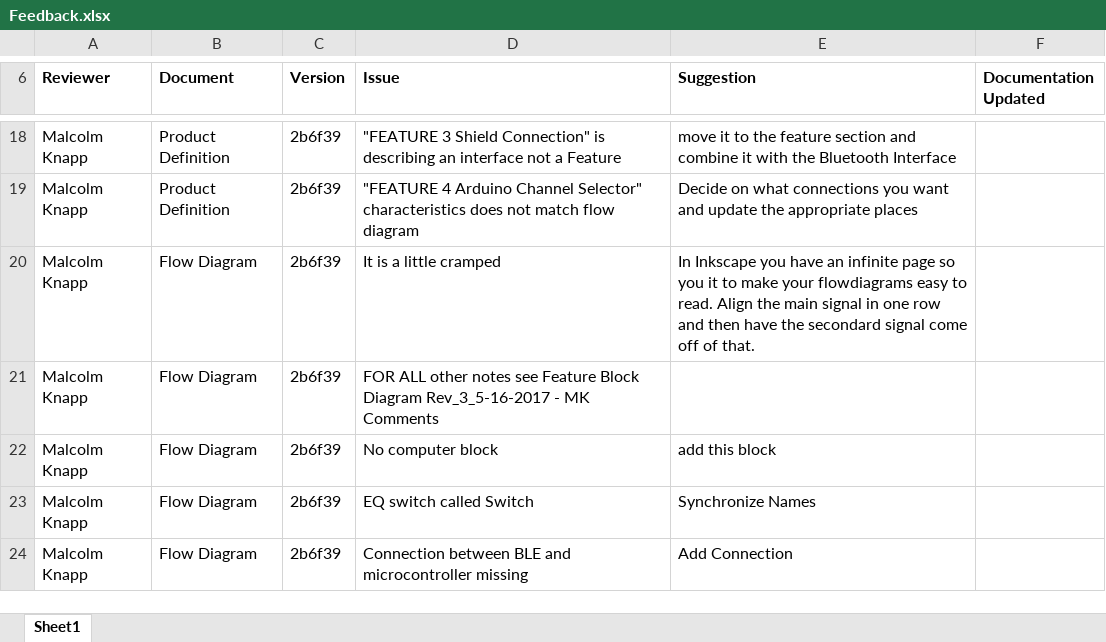
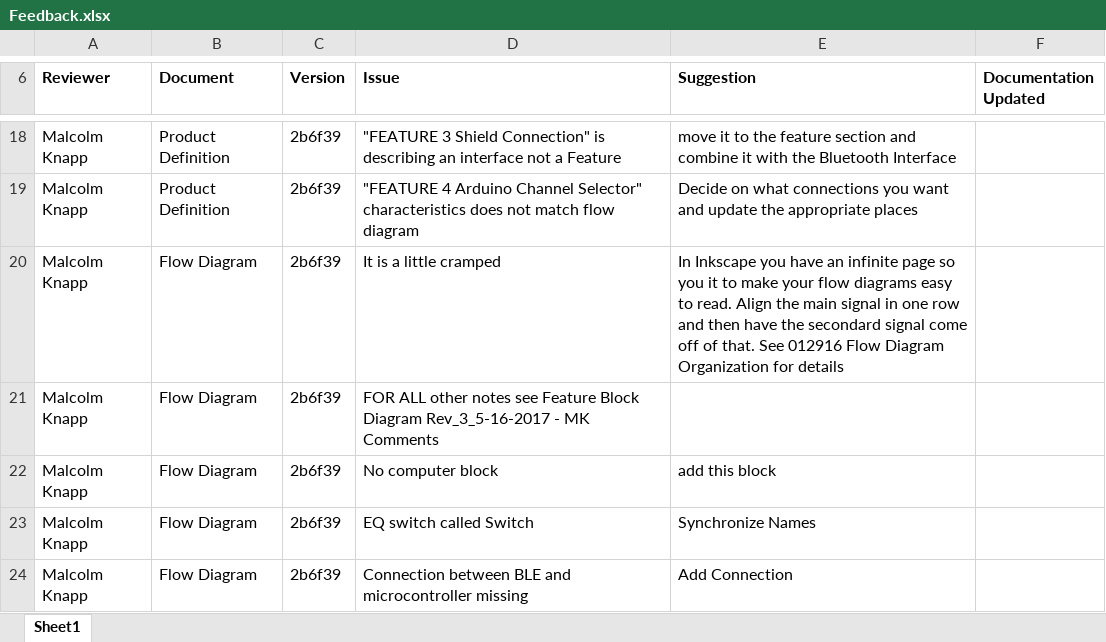
Before and after one commit to theengineeraccelerator/Independent, an Excel workbook: Zacher/Feedback.xlsx, sheet Sheet1, drawn as a sheet; only a part is shown, gaps mark what is left out; values as stored, in another font and other column widths than the file's, no borders; the diff names each change by its address in the sheet, - before the commit and + after, or states it on an @@ line.

Commit message:
add doc reference

```diff
--- a/Zacher/Feedback.xlsx (sheet Sheet1)
+++ b/Zacher/Feedback.xlsx (sheet Sheet1)
-E20 (Suggestion): …make your flowdiagrams easy to read. Align the main signal in one row and then have the secondard signal come off of that.
+E20 (Suggestion): …make your flow diagrams easy to read. Align the main signal in one row and then have the secondard signal come off of that. See 012916 Flow Diagram Organization for details
```
